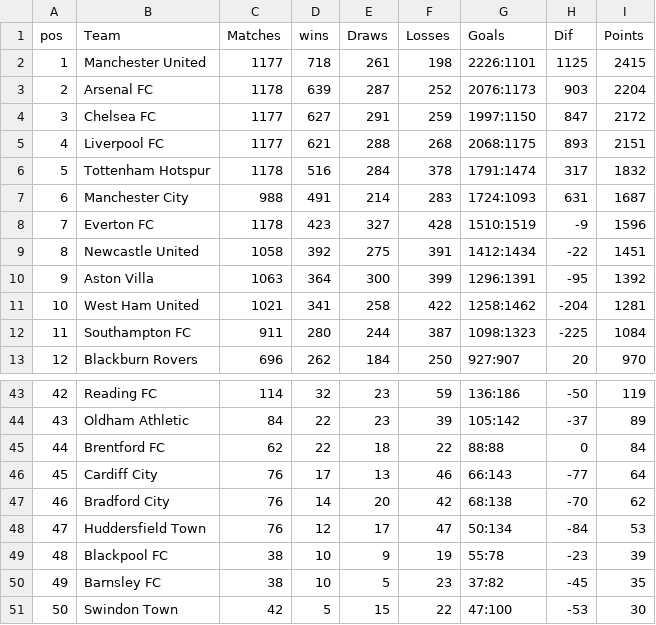
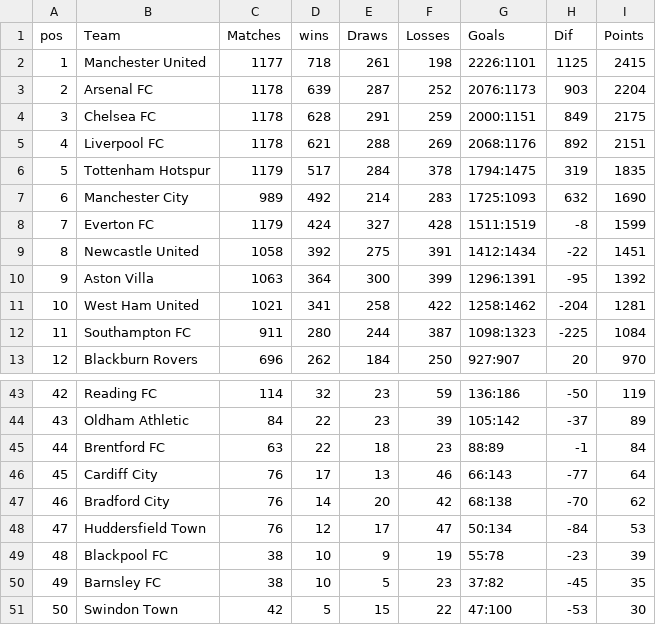
Before and after one commit to George-Michael-Dagogo/Premier_League_Stats, a CSV file: csv_dir/all_time_table.csv, drawn as a sheet; only a part is shown, gaps mark what is left out; the diff covers the shown part only.

```diff
--- a/csv_dir/all_time_table.csv
+++ b/csv_dir/all_time_table.csv
@@ -3,7 +3,7 @@ pos,Team,Matches,wins,Draws,Losses,Goals,Dif,Points
 2,Arsenal FC,1178,639,287,252,2076:1173,903,2204
-3,Chelsea FC,1177,627,291,259,1997:1150,847,2172
-4,Liverpool FC,1177,621,288,268,2068:1175,893,2151
-5,Tottenham Hotspur,1178,516,284,378,1791:1474,317,1832
-6,Manchester City,988,491,214,283,1724:1093,631,1687
-7,Everton FC,1178,423,327,428,1510:1519,-9,1596
+3,Chelsea FC,1178,628,291,259,2000:1151,849,2175
+4,Liverpool FC,1178,621,288,269,2068:1176,892,2151
+5,Tottenham Hotspur,1179,517,284,378,1794:1475,319,1835
+6,Manchester City,989,492,214,283,1725:1093,632,1690
+7,Everton FC,1179,424,327,428,1511:1519,-8,1599
 8,Newcastle United,1058,392,275,391,1412:1434,-22,1451
@@ -44,3 +44,3 @@ pos,Team,Matches,wins,Draws,Losses,Goals,Dif,Points
 43,Oldham Athletic,84,22,23,39,105:142,-37,89
-44,Brentford FC,62,22,18,22,88:88,0,84
+44,Brentford FC,63,22,18,23,88:89,-1,84
 45,Cardiff City,76,17,13,46,66:143,-77,64
```
Also changed, not shown: 25 edited cells elsewhere in this file, csv_dir/assists.csv, csv_dir/detail_top_scorers.csv, 2 other files.
